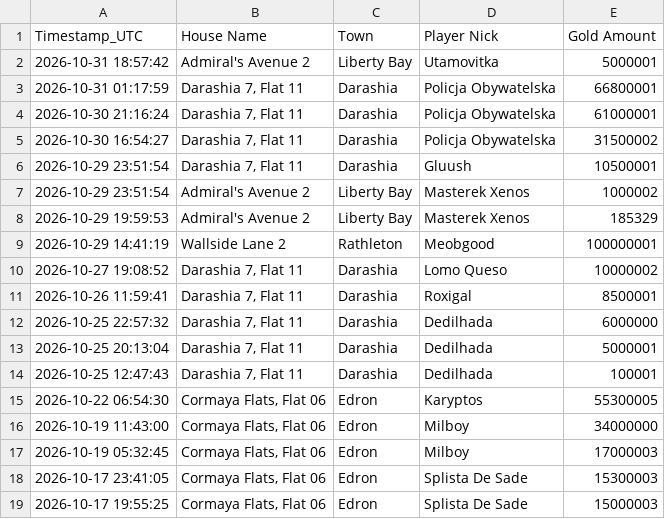
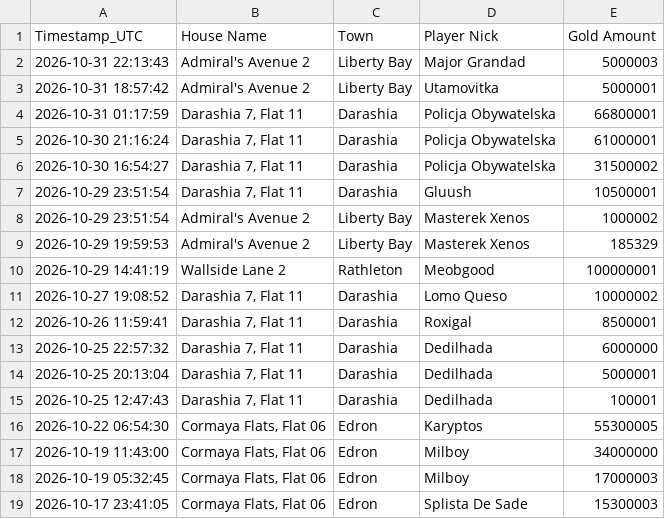
Before and after one commit to mdogie94/nmd, a CSV file: historia_licytacji.csv, drawn as a sheet.

```diff
--- a/historia_licytacji.csv
+++ b/historia_licytacji.csv
@@ -1,2 +1,3 @@
 Timestamp_UTC,House Name,Town,Player Nick,Gold Amount
+2026-10-31 22:13:43,Admiral's Avenue 2,Liberty Bay,Major Grandad,5000003
 2026-10-31 18:57:42,Admiral's Avenue 2,Liberty Bay,Utamovitka,5000001
@@ -18,2 +19 @@
 2026-10-17 23:41:05,"Cormaya Flats, Flat 06",Edron,Splista De Sade,15300003
-2026-10-17 19:55:25,"Cormaya Flats, Flat 06",Edron,Splista De Sade,15000003
```
